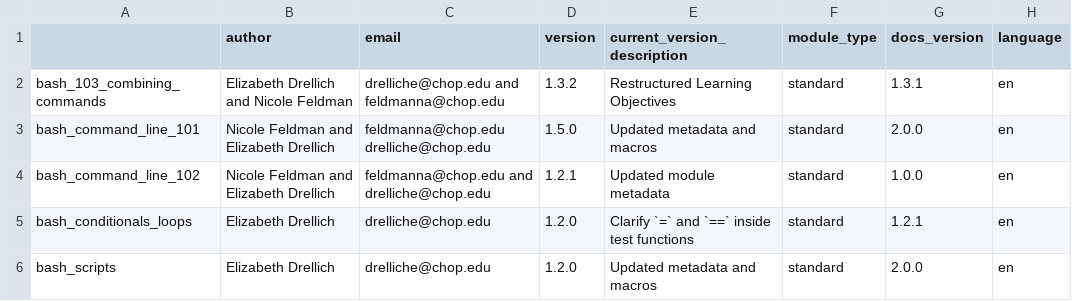
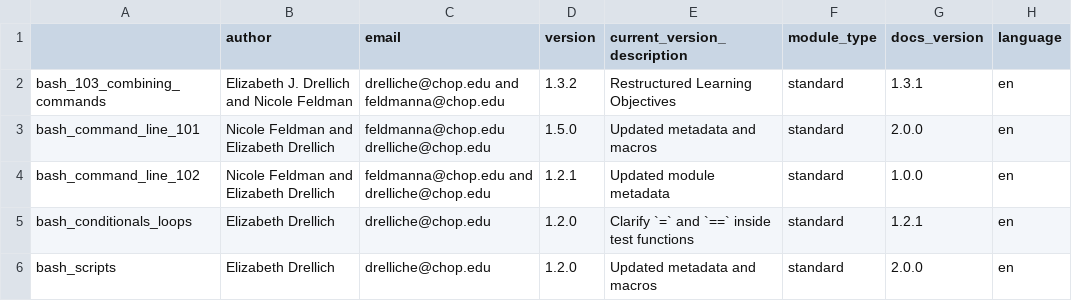
Before and after one commit to arcus/education_modules, a CSV file: assets/metadata/module_data.csv, drawn as a sheet; only a part is shown; the diff names each change by its address in the sheet, - before the commit and + after, or states it on an @@ line.

```diff
--- a/assets/metadata/module_data.csv
+++ b/assets/metadata/module_data.csv
-B2 (author): Elizabeth Drellich and Nicole Feldman
+B2 (author): Elizabeth J. Drellich and Nicole Feldman
```
Also changed, not shown: 1 other file.
